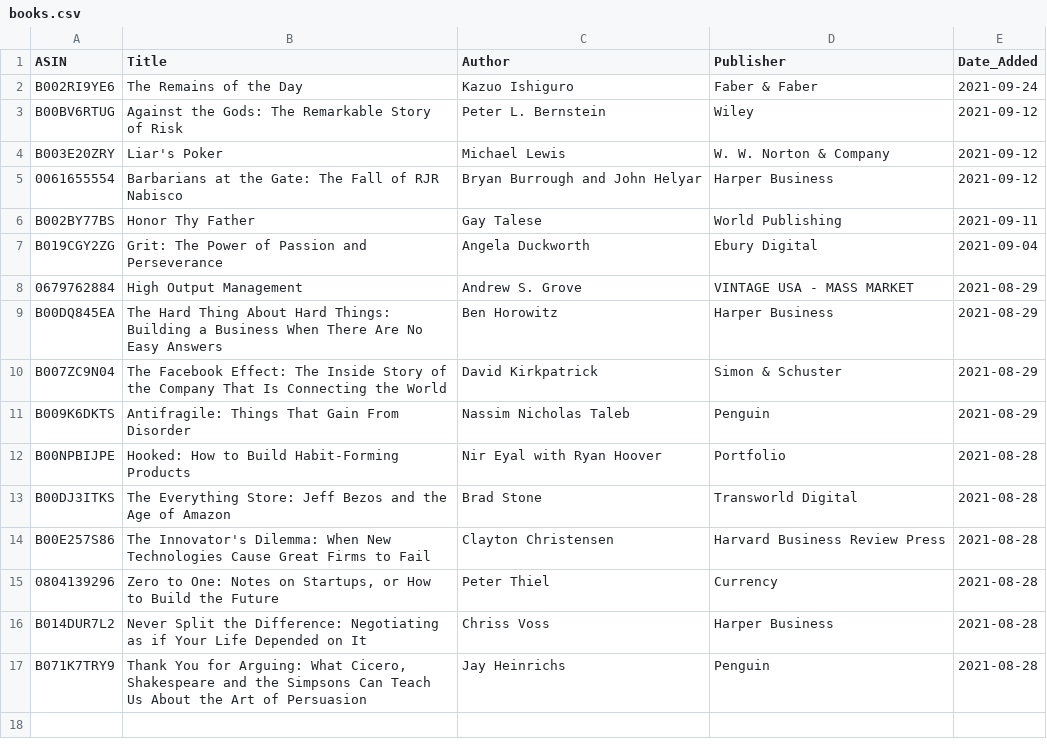
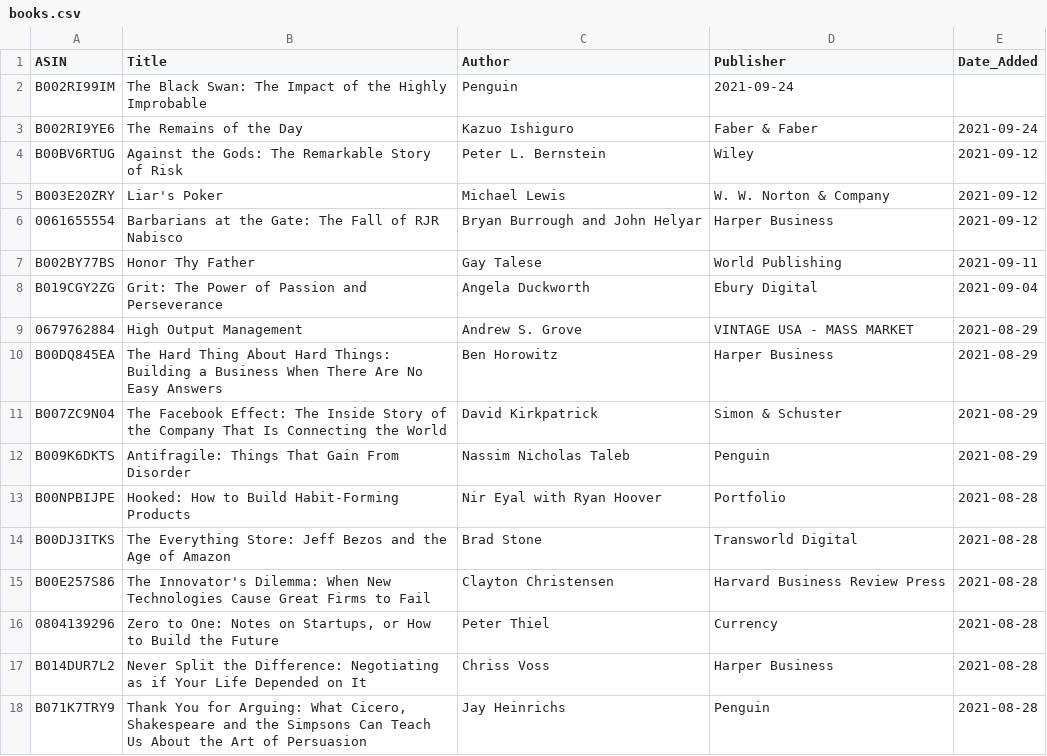
Before and after one commit to jacechua/infinite-library-babel, a CSV file: books.csv, drawn as a sheet; the diff names each change by its address in the sheet, - before the commit and + after, or states it on an @@ line.

Commit message:
Update books.csv

```diff
--- a/books.csv
+++ b/books.csv
+row 2: B002RI99IM | The Black Swan: The Impact of the Highly Improbable | Penguin | 2021-09-24
```
